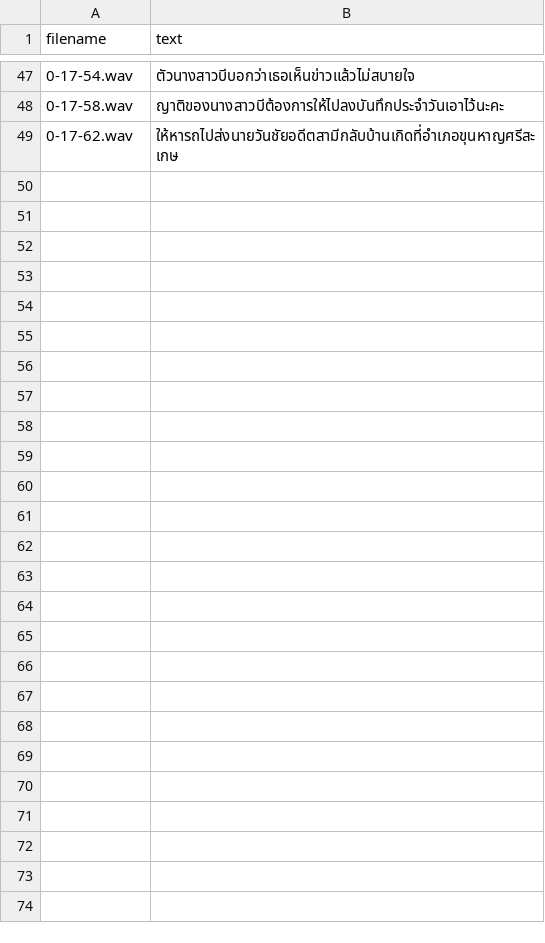
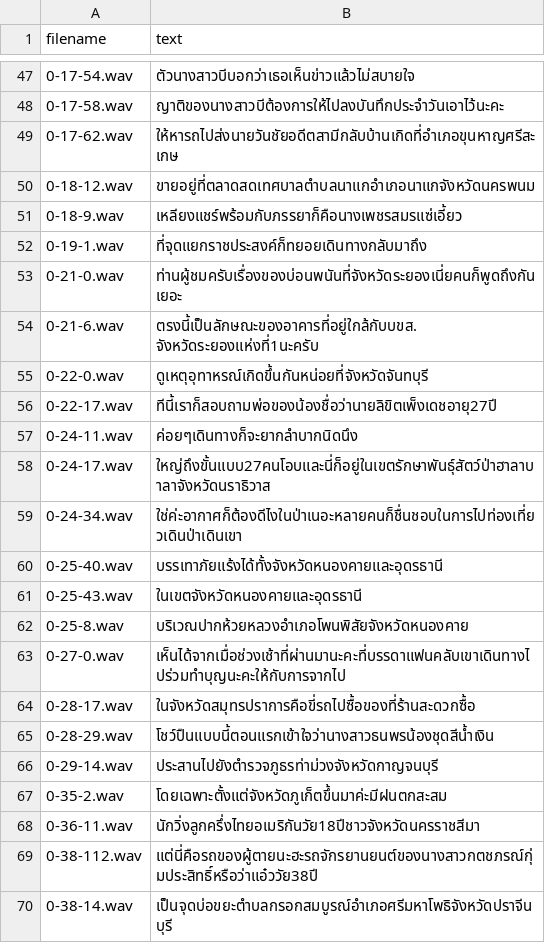
Before and after one commit to NattawutPhuddang/Annotation-metadata, a TSV file: backend/data/680150-Correct.tsv, drawn as a sheet; only a part is shown, gaps mark what is left out; the diff names each change by its address in the sheet, - before the commit and + after, or states it on an @@ line.

```diff
--- a/backend/data/680150-Correct.tsv
+++ b/backend/data/680150-Correct.tsv
+row 50: 0-18-12.wav | ขายอยู่ที่ตลาดสดเทศบาลตำบลนาแกอำเภอนาแกจังหวัดนครพนม
+row 51: 0-18-9.wav | เหลียงแชร์พร้อมกับภรรยาก็คือนางเพชรสมรแซ่เอี้ยว
+row 52: 0-19-1.wav | ที่จุดแยกราชประสงค์ก็ทยอยเดินทางกลับมาถึง
+row 53: 0-21-0.wav | ท่านผู้ชมครับเรื่องของบ่อนพนันที่จังหวัดระยองเนี่ยคนก็พูดถึงกันเยอะ
+row 54: 0-21-6.wav | ตรงนี้เป็นลักษณะของอาคารที่อยู่ใกล้กับบขส.จังหวัดระยองแห่งที่1นะครับ
+row 55: 0-22-0.wav | ดูเหตุอุทาหรณ์เกิดขึ้นกันหน่อยที่จังหวัดจันทบุรี
+row 56: 0-22-17.wav | ทีนี้เราก็สอบถามพ่อของน้องชื่อว่านายลิขิตเพ็งเดชอายุ27ปี
+row 57: 0-24-11.wav | ค่อยๆเดินทางก็จะยากลำบากนิดนึง
+row 58: 0-24-17.wav | ใหญ่ถึงขั้นแบบ27คนโอบและนี่ก็อยู่ในเขตรักษาพันธุ์สัตว์ป่าฮาลาบาลาจังหวัดนราธิวาส
+row 59: 0-24-34.wav | ใช่ค่ะอากาศก็ต้องดีไงในป่าเนอะหลายคนก็ชื่นชอบในการไปท่องเที่ยวเดินป่าเดินเขา
+row 60: 0-25-40.wav | บรรเทาภัยแร้งได้ทั้งจังหวัดหนองคายและอุดรธานี
+row 61: 0-25-43.wav | ในเขตจังหวัดหนองคายและอุดรธานี
+row 62: 0-25-8.wav | บริเวณปากห้วยหลวงอำเภอโพนพิสัยจังหวัดหนองคาย
+row 63: 0-27-0.wav | เห็นได้จากเมื่อช่วงเช้าที่ผ่านมานะคะที่บรรดาแฟนคลับเขาเดินทางไปร่วมทำบุญนะคะให้กับการจากไป
+row 64: 0-28-17.wav | ในจังหวัดสมุทรปราการคือขี่รถไปซื้อของที่ร้านสะดวกซื้อ
+row 65: 0-28-29.wav | โชว์ปืนแบบนี้ตอนแรกเข้าใจว่านางสาวธนพรน้องชุดสีน้ำเงิน
+row 66: 0-29-14.wav | ประสานไปยังตำรวจภูธรท่าม่วงจังหวัดกาญจนบุรี
+row 67: 0-35-2.wav | โดยเฉพาะตั้งแต่จังหวัดภูเก็ตขึ้นมาค่ะมีฝนตกสะสม
+row 68: 0-36-11.wav | นักวิ่งลูกครึ่งไทยอเมริกันวัย18ปีชาวจังหวัดนครราชสีมา
+row 69: 0-38-112.wav | แต่นี่คือรถของผู้ตายนะฮะรถจักรยานยนต์ของนางสาวกตชภรณ์กุ่มประสิทธิ์หรือว่าแอ๋ววัย38ปี
+row 70: 0-38-14.wav | เป็นจุดบ่อขยะตำบลกรอกสมบูรณ์อำเภอศรีมหาโพธิจังหวัดปราจีนบุรี
```
Also changed, not shown: backend/data/Correct.tsv, backend/data/ListOfChange.tsv, 3 other files.
